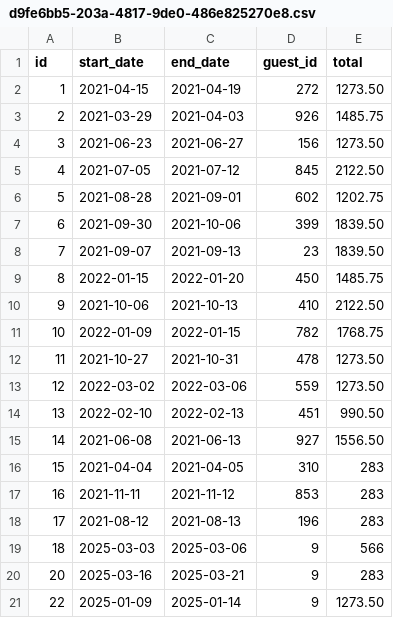
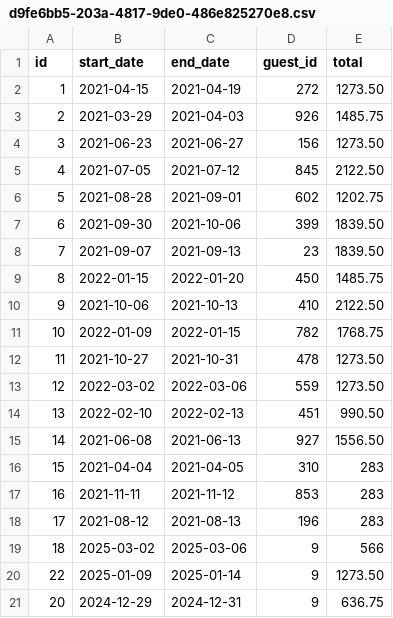
Before and after one commit to ElenkaSan/Don-t-wreck-my-house, a CSV file: data/reservations/d9fe6bb5-203a-4817-9de0-486e825270e8.csv, drawn as a sheet.

```diff
--- a/data/reservations/d9fe6bb5-203a-4817-9de0-486e825270e8.csv
+++ b/data/reservations/d9fe6bb5-203a-4817-9de0-486e825270e8.csv
@@ -18,4 +18,4 @@ id,start_date,end_date,guest_id,total
 17,2021-08-12,2021-08-13,196,283
-18,2025-03-03,2025-03-06,9,566
-20,2025-03-16,2025-03-21,9,283
+18,2025-03-02,2025-03-06,9,566
 22,2025-01-09,2025-01-14,9,1273.50
+20,2024-12-29,2024-12-31,9,636.75
```
Also changed, not shown: 1 other file.
